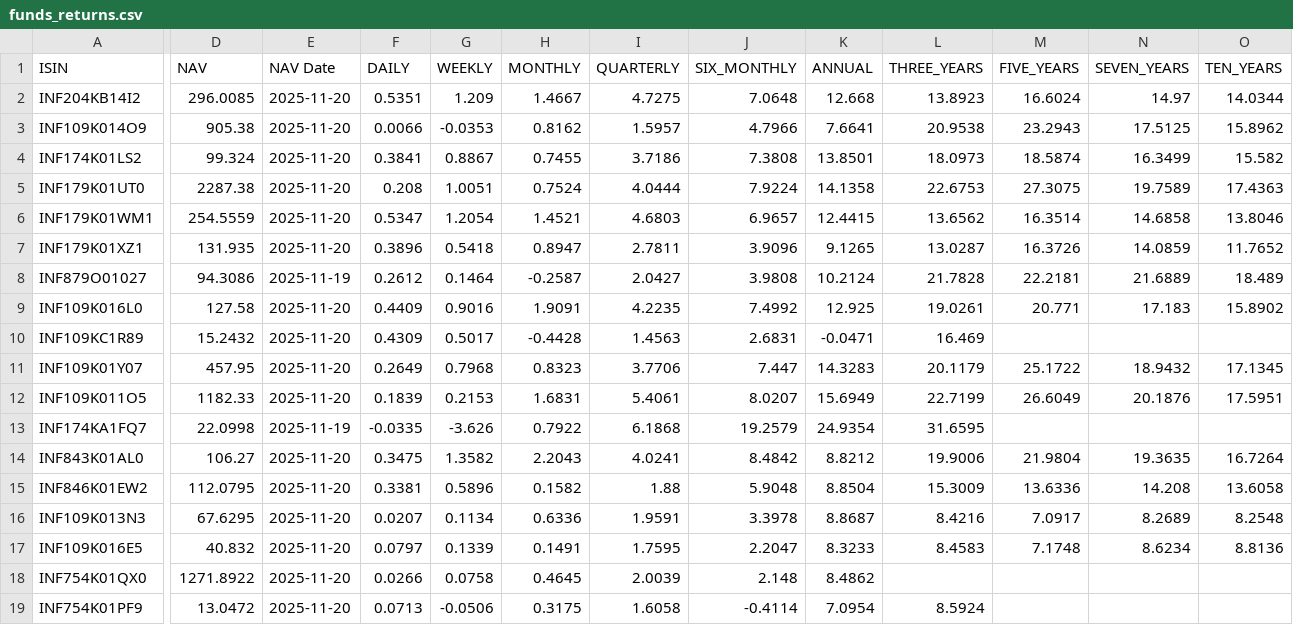
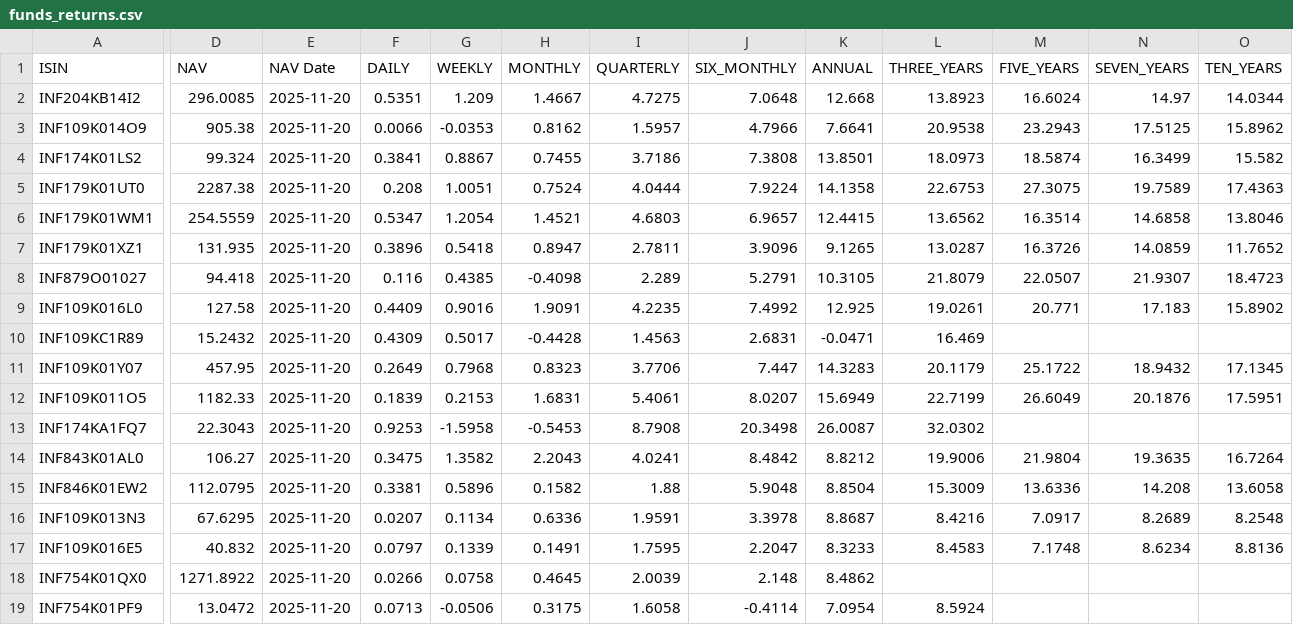
Before and after one commit to vkpandey82/mfpublicinfo, a CSV file: funds_returns.csv, drawn as a sheet; only a part is shown, gaps mark what is left out; the diff names each change by its address in the sheet, - before the commit and + after, or states it on an @@ line.

Commit message:
11-21-2025 11 commit

```diff
--- a/funds_returns.csv
+++ b/funds_returns.csv
-D8 (NAV): 94.3086
+D8 (NAV): 94.418
-E8 (NAV Date): 2025-11-19
+E8 (NAV Date): 2025-11-20
-F8 (DAILY): 0.2612
+F8 (DAILY): 0.116
-G8 (WEEKLY): 0.1464
+G8 (WEEKLY): 0.4385
-H8 (MONTHLY): -0.2587
+H8 (MONTHLY): -0.4098
-I8 (QUARTERLY): 2.0427
+I8 (QUARTERLY): 2.289
-J8 (SIX_MONTHLY): 3.9808
+J8 (SIX_MONTHLY): 5.2791
-K8 (ANNUAL): 10.2124
+K8 (ANNUAL): 10.3105
-L8 (THREE_YEARS): 21.7828
+L8 (THREE_YEARS): 21.8079
-M8 (FIVE_YEARS): 22.2181
+M8 (FIVE_YEARS): 22.0507
-N8 (SEVEN_YEARS): 21.6889
+N8 (SEVEN_YEARS): 21.9307
-O8 (TEN_YEARS): 18.489
+O8 (TEN_YEARS): 18.4723
-D13 (NAV): 22.0998
+D13 (NAV): 22.3043
-E13 (NAV Date): 2025-11-19
+E13 (NAV Date): 2025-11-20
-F13 (DAILY): -0.0335
+F13 (DAILY): 0.9253
-G13 (WEEKLY): -3.626
+G13 (WEEKLY): -1.5958
-H13 (MONTHLY): 0.7922
+H13 (MONTHLY): -0.5453
-I13 (QUARTERLY): 6.1868
+I13 (QUARTERLY): 8.7908
-J13 (SIX_MONTHLY): 19.2579
+J13 (SIX_MONTHLY): 20.3498
-K13 (ANNUAL): 24.9354
+K13 (ANNUAL): 26.0087
-L13 (THREE_YEARS): 31.6595
+L13 (THREE_YEARS): 32.0302
```
